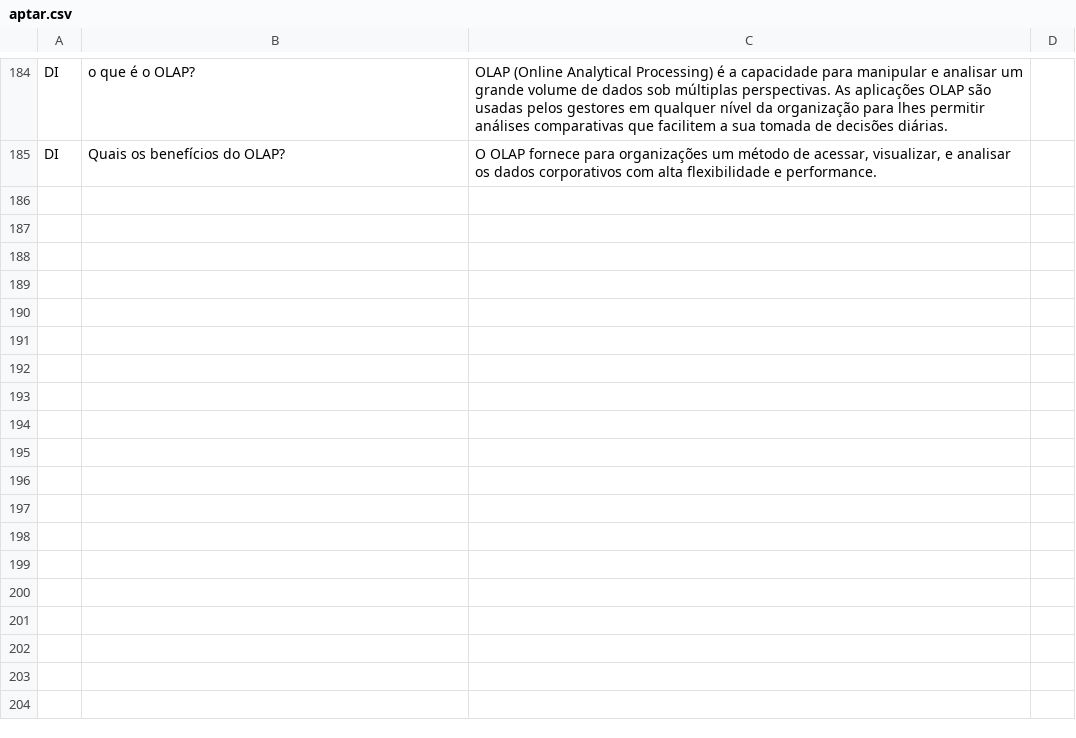
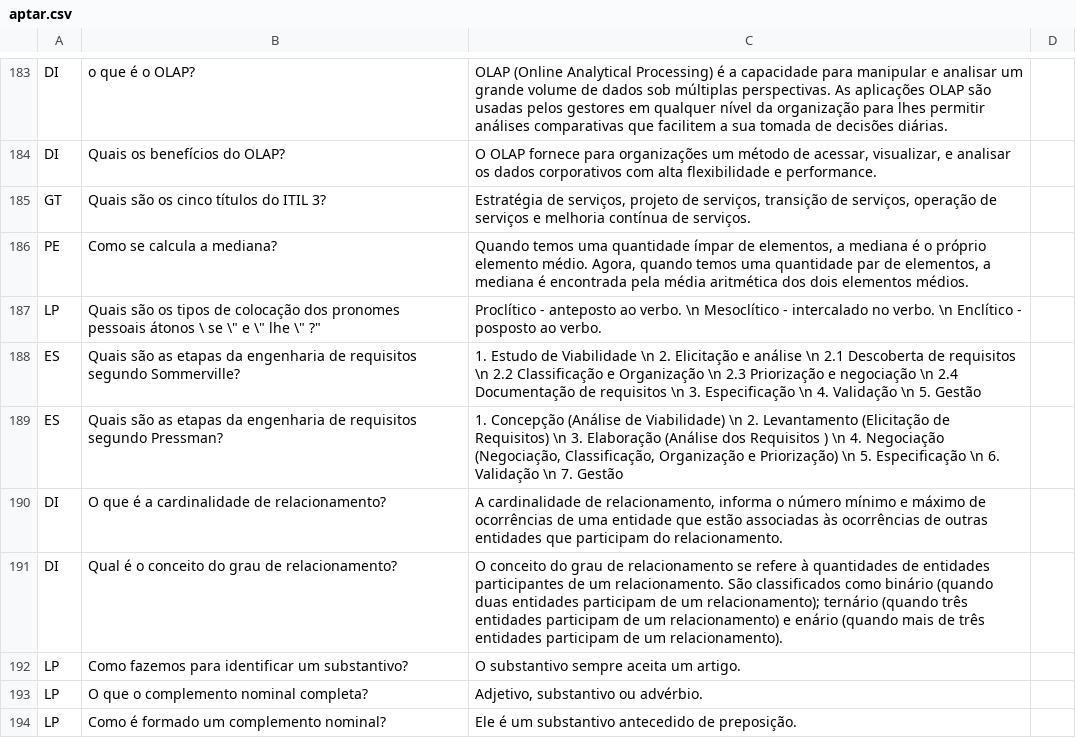
Before and after one commit to pointel-com-br/www.pointel, a CSV file: public/aptar/aptar.csv, drawn as a sheet; only a part is shown, gaps mark what is left out; the diff covers the shown part only.

```diff
--- a/public/aptar/aptar.csv
+++ b/public/aptar/aptar.csv
@@ -185 +184,11 @@ DI,"o que é o OLAP?","OLAP (Online Analytical Processing) é a capacidade para
 DI,"Quais os benefícios do OLAP?","O OLAP fornece para organizações um método de acessar, visualizar, e analisar os dados corporativos com alta flexibilidade e performance."
+GT,"Quais são os cinco títulos do ITIL 3?","Estratégia de serviços, projeto de serviços, transição de serviços, operação de serviços e melhoria contínua de serviços."
+PE,"Como se calcula a mediana?","Quando temos uma quantidade ímpar de elementos, a mediana é o próprio elemento médio. Agora, quando temos uma quantidade par de elementos, a mediana é encontrada pela média aritmética dos dois elementos médios."
+LP,"Quais são os tipos de colocação dos pronomes pessoais átonos  \" se \"  e  \" lhe \" ?","Proclítico - anteposto ao verbo. \n Mesoclítico - intercalado no verbo. \n Enclítico - posposto ao verbo."
+ES,"Quais são as etapas da engenharia de requisitos segundo Sommerville?","1. Estudo de Viabilidade \n 2. Elicitação e análise \n    2.1 Descoberta de requisitos \n    2.2 Classificação e Organização \n    2.3 Priorização e negociação \n    2.4 Documentação de requisitos \n 3. Especificação \n 4. Validação \n 5. Gestão"
+ES,"Quais são as etapas da engenharia de requisitos segundo Pressman?","1. Concepção (Análise de Viabilidade) \n 2. Levantamento (Elicitação de Requisitos) \n 3. Elaboração (Análise dos Requisitos ) \n 4. Negociação (Negociação, Classificação, Organização e Priorização) \n 5. Especificação \n 6. Validação \n 7. Gestão"
+DI,"O que é a cardinalidade de relacionamento?","A cardinalidade de relacionamento, informa o número mínimo e máximo de ocorrências de uma entidade que estão associadas às ocorrências de outras entidades que participam do relacionamento."
+DI,"Qual é o conceito do grau de relacionamento?","O conceito do grau de relacionamento se refere à quantidades de entidades participantes de um relacionamento. São classificados como binário (quando duas entidades participam de um relacionamento); ternário (quando três entidades participam de um relacionamento) e enário (quando mais de três entidades participam de um relacionamento)."
+LP,"Como fazemos para identificar um substantivo?","O substantivo sempre aceita um artigo."
+LP,"O que o complemento nominal completa?","Adjetivo, substantivo ou advérbio."
+LP,"Como é formado um complemento nominal?","Ele é um substantivo antecedido de preposição."
```
Also changed, not shown: 10 added rows, 1 removed row and 22 edited cells elsewhere in this file, 3 other files.
